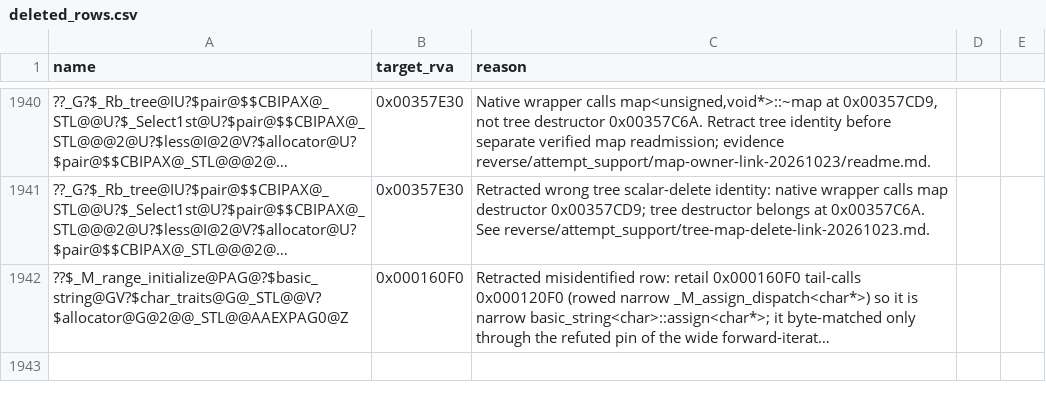
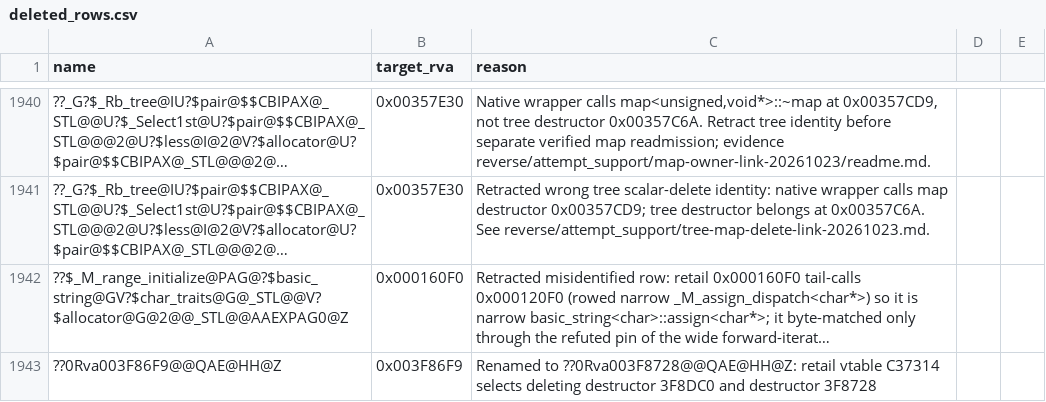
Before and after one commit to Alitryel/Open-BFME-2, a CSV file: reverse/deleted_rows.csv, drawn as a sheet; only a part is shown, gaps mark what is left out; long unchanged cells end in …; the diff names each change by its address in the sheet, - before the commit and + after, or states it on an @@ line.

Commit message:
link: give Rva003F86F9's constructor its destructor's class
Constructor and destructor 0x003F8728 install table 0x00C37314.

```diff
--- a/reverse/deleted_rows.csv
+++ b/reverse/deleted_rows.csv
+row 1943: ??0Rva003F86F9@@QAE@HH@Z | 0x003F86F9 | Renamed to ??0Rva003F8728@@QAE@HH@Z: retail vtable C37314 selects deleting destructor 3F8DC0 and destructor 3F8728
```
Also changed, not shown: 2 other files.
